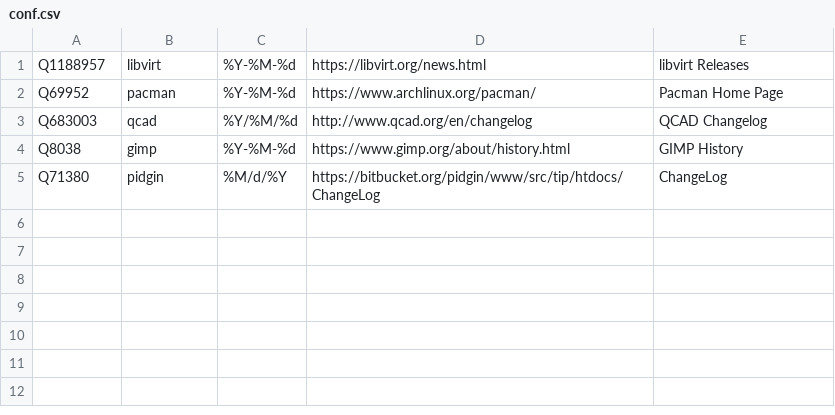
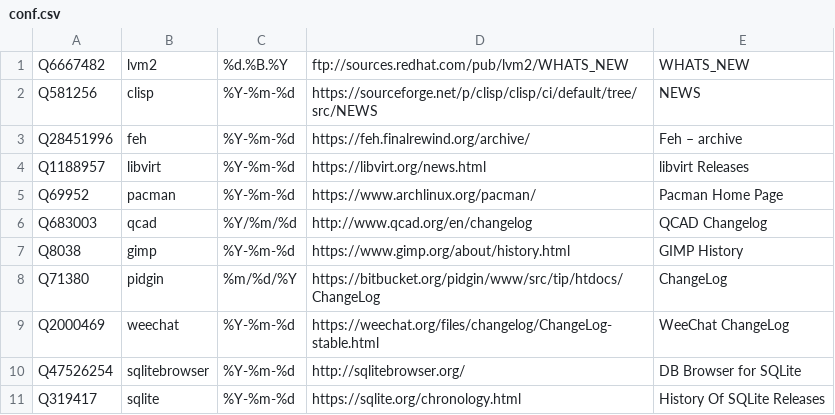
Before and after one commit to Nudin/wikidata-imports, a CSV file: changelogs/conf.csv, drawn as a sheet.

```diff
--- a/changelogs/conf.csv
+++ b/changelogs/conf.csv
@@ -1,5 +1,11 @@
-Q1188957,libvirt,%Y-%M-%d,https://libvirt.org/news.html,libvirt Releases
-Q69952,pacman,%Y-%M-%d,https://www.archlinux.org/pacman/,Pacman Home Page
-Q683003,qcad,%Y/%M/%d,http://www.qcad.org/en/changelog,QCAD Changelog
-Q8038,gimp,%Y-%M-%d,https://www.gimp.org/about/history.html,GIMP History
-Q71380,pidgin,%M/d/%Y,https://bitbucket.org/pidgin/www/src/tip/htdocs/ChangeLog,ChangeLog
+Q6667482,lvm2,%d.%B.%Y,ftp://sources.redhat.com/pub/lvm2/WHATS_NEW,WHATS_NEW
+Q581256,clisp,%Y-%m-%d,https://sourceforge.net/p/clisp/clisp/ci/default/tree/src/NEWS,NEWS
+Q28451996,feh,%Y-%m-%d,https://feh.finalrewind.org/archive/,Feh – archive
+Q1188957,libvirt,%Y-%m-%d,https://libvirt.org/news.html,libvirt Releases
+Q69952,pacman,%Y-%m-%d,https://www.archlinux.org/pacman/,Pacman Home Page
+Q683003,qcad,%Y/%m/%d,http://www.qcad.org/en/changelog,QCAD Changelog
+Q8038,gimp,%Y-%m-%d,https://www.gimp.org/about/history.html,GIMP History
+Q71380,pidgin,%m/%d/%Y,https://bitbucket.org/pidgin/www/src/tip/htdocs/ChangeLog,ChangeLog
+Q2000469,weechat,%Y-%m-%d,https://weechat.org/files/changelog/ChangeLog-stable.html,WeeChat ChangeLog
+Q47526254,sqlitebrowser,%Y-%m-%d,http://sqlitebrowser.org/,DB Browser for SQLite
+Q319417,sqlite,%Y-%m-%d,https://sqlite.org/chronology.html,History Of SQLite Releases
```
Also changed, not shown: 5 other files.
